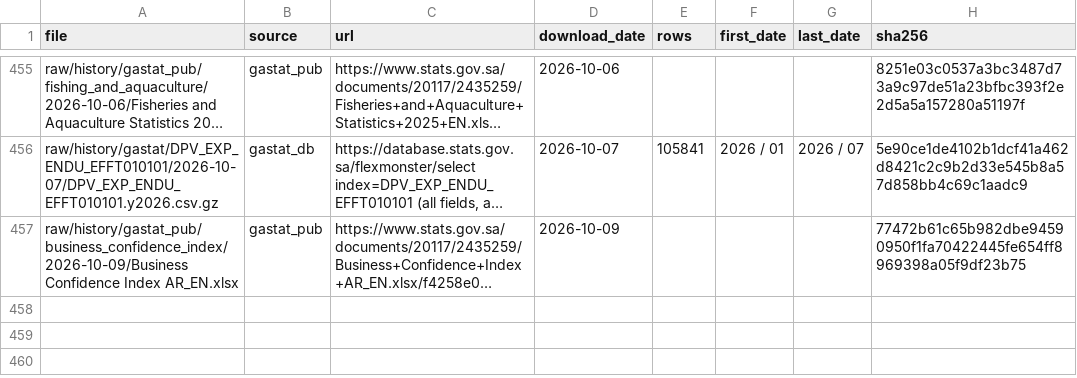
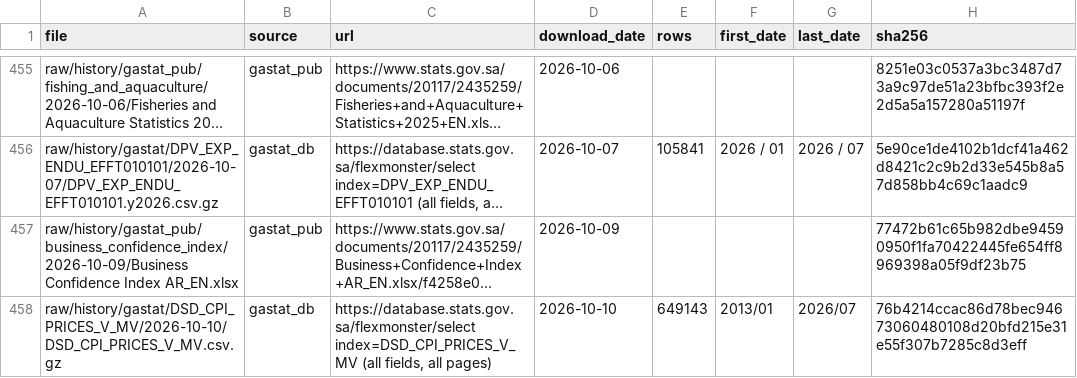
Before and after one commit to alialia1436-dev/marqab-runner, a CSV file: raw/history/manifest.csv, drawn as a sheet; only a part is shown, gaps mark what is left out; long unchanged cells end in …; the diff names each change by its address in the sheet, - before the commit and + after, or states it on an @@ line.

```diff
--- a/raw/history/manifest.csv
+++ b/raw/history/manifest.csv
+row 458: raw/history/gastat/DSD_CPI_PRICES_V_MV/2026-10-10/DSD_CPI_PRICES_V_MV.csv.gz | gastat_db | https://database.stats.gov.sa/flexmonster/select index=DSD_CPI_PRICES_V_MV (all fields, all pages) | 2026-10-10 | 649143 | 2013/01 | 2026/07 | 76b4214ccac86d78bec94673060480108d20bfd215e31e55f307b7285c8d3eff
```
Also changed, not shown: 2 other files.
